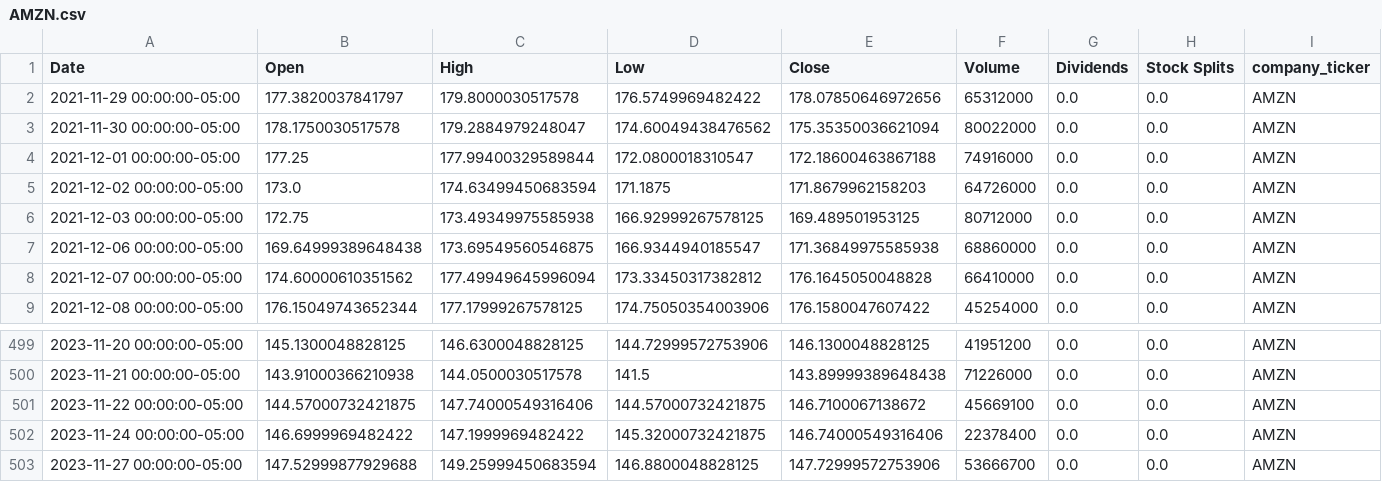
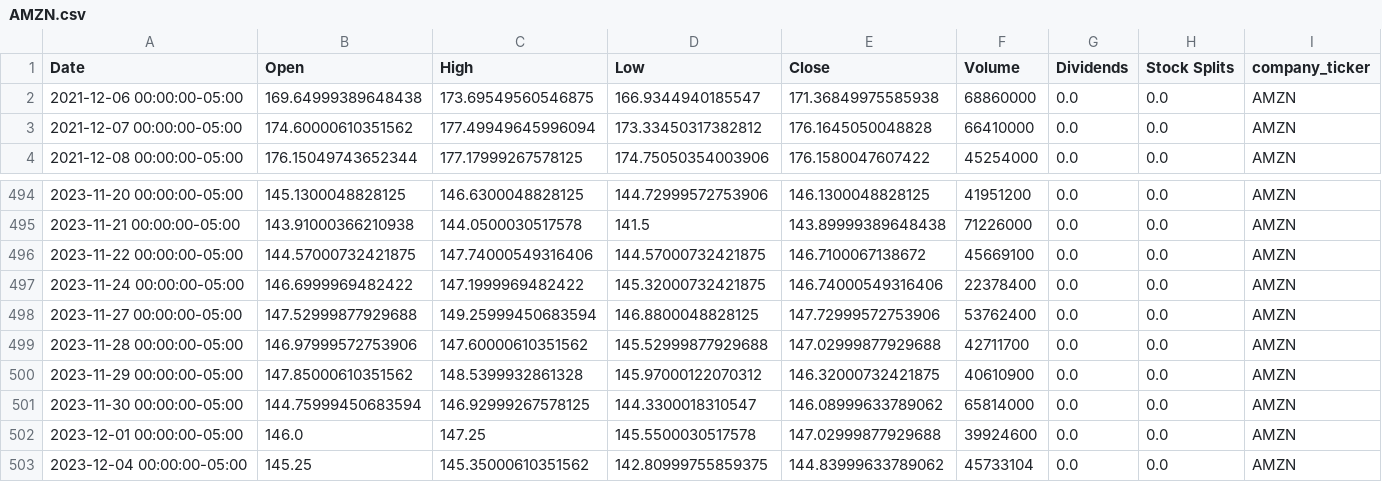
Before and after one commit to eklavyaj/rag, a CSV file: data/scrapes/AMZN/history/AMZN.csv, drawn as a sheet; only a part is shown, gaps mark what is left out.

```diff
--- a/data/scrapes/AMZN/history/AMZN.csv
+++ b/data/scrapes/AMZN/history/AMZN.csv
@@ -1,7 +1,2 @@
 Date,Open,High,Low,Close,Volume,Dividends,Stock Splits,company_ticker
-2021-11-29 00:00:00-05:00,177.3820037841797,179.8000030517578,176.5749969482422,178.07850646972656,65312000,0.0,0.0,AMZN
-2021-11-30 00:00:00-05:00,178.1750030517578,179.2884979248047,174.60049438476562,175.35350036621094,80022000,0.0,0.0,AMZN
-2021-12-01 00:00:00-05:00,177.25,177.99400329589844,172.0800018310547,172.18600463867188,74916000,0.0,0.0,AMZN
-2021-12-02 00:00:00-05:00,173.0,174.63499450683594,171.1875,171.8679962158203,64726000,0.0,0.0,AMZN
-2021-12-03 00:00:00-05:00,172.75,173.49349975585938,166.92999267578125,169.489501953125,80712000,0.0,0.0,AMZN
 2021-12-06 00:00:00-05:00,169.64999389648438,173.69549560546875,166.9344940185547,171.36849975585938,68860000,0.0,0.0,AMZN
@@ -502,2 +497,7 @@ Date,Open,High,Low,Close,Volume,Dividends,Stock Splits,company_ticker
 2023-11-24 00:00:00-05:00,146.6999969482422,147.1999969482422,145.32000732421875,146.74000549316406,22378400,0.0,0.0,AMZN
-2023-11-27 00:00:00-05:00,147.52999877929688,149.25999450683594,146.8800048828125,147.72999572753906,53666700,0.0,0.0,AMZN
+2023-11-27 00:00:00-05:00,147.52999877929688,149.25999450683594,146.8800048828125,147.72999572753906,53762400,0.0,0.0,AMZN
+2023-11-28 00:00:00-05:00,146.97999572753906,147.60000610351562,145.52999877929688,147.02999877929688,42711700,0.0,0.0,AMZN
+2023-11-29 00:00:00-05:00,147.85000610351562,148.5399932861328,145.97000122070312,146.32000732421875,40610900,0.0,0.0,AMZN
+2023-11-30 00:00:00-05:00,144.75999450683594,146.92999267578125,144.3300018310547,146.08999633789062,65814000,0.0,0.0,AMZN
+2023-12-01 00:00:00-05:00,146.0,147.25,145.5500030517578,147.02999877929688,39924600,0.0,0.0,AMZN
+2023-12-04 00:00:00-05:00,145.25,145.35000610351562,142.80999755859375,144.83999633789062,45733104,0.0,0.0,AMZN
```
Also changed, not shown: data/scrapes/AAPL/history/AAPL.csv, data/scrapes/ABNB/history/ABNB.csv, 29 other files.
